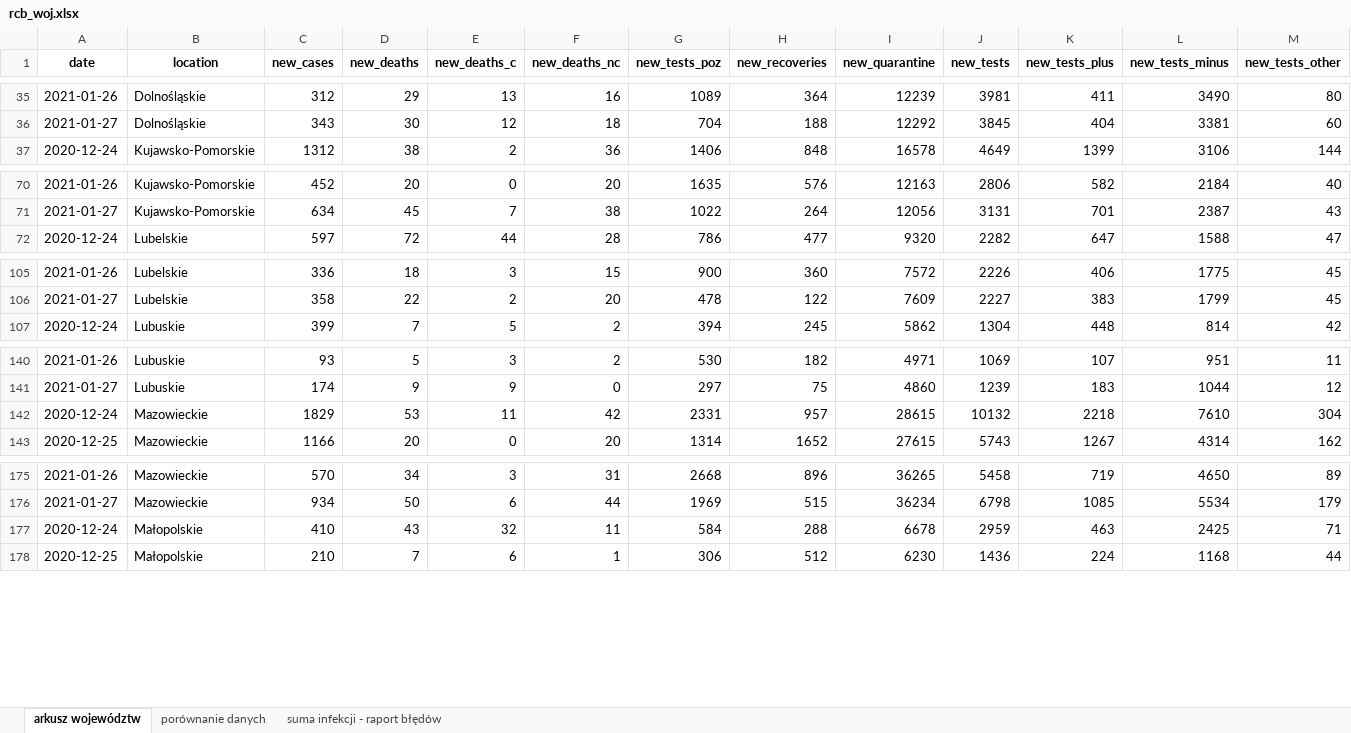
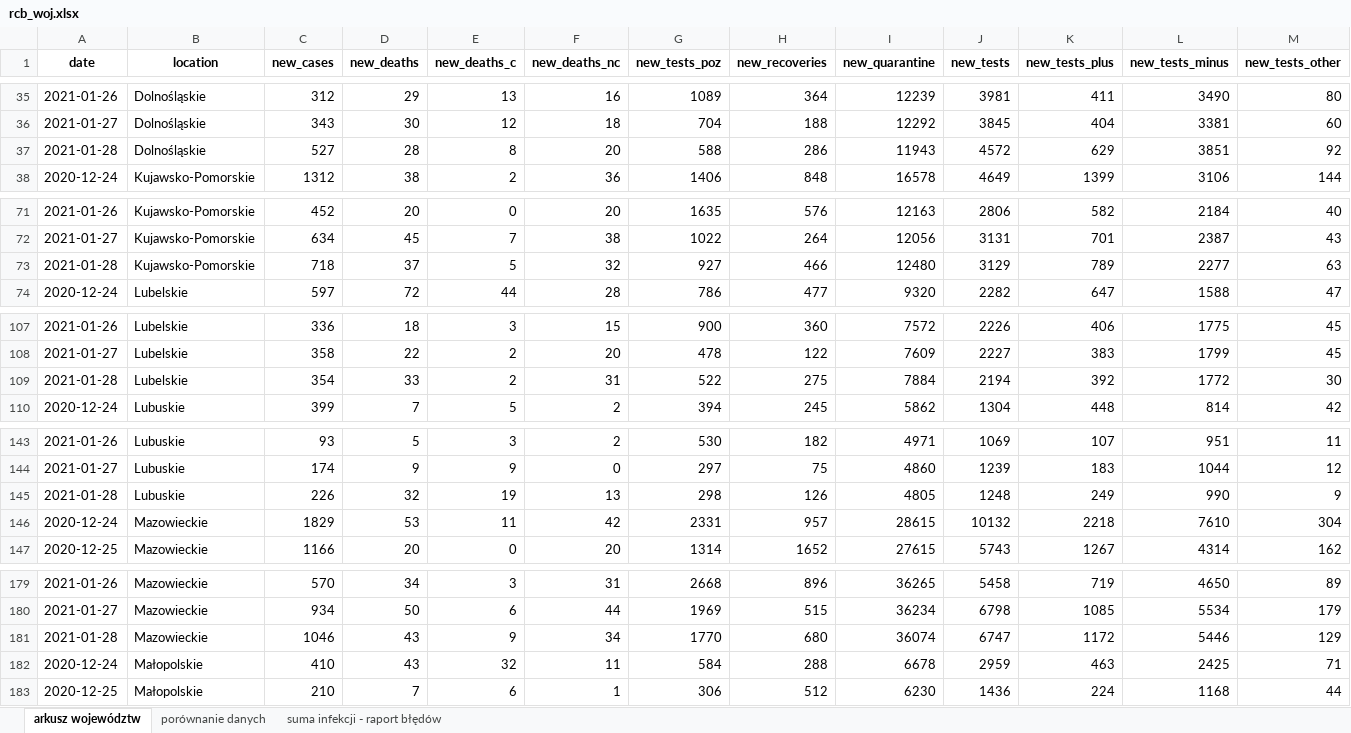
Before and after one commit to wieslawseweryn/testowe, an Excel workbook: rcb/rcb_woj.xlsx, sheet arkusz województw, drawn as a sheet; only a part is shown, gaps mark what is left out; values as stored, in another font and other column widths than the file's, no borders; the diff covers the shown part only; the diff names each change by its address in the sheet, - before the commit and + after, or states it on an @@ line.

```diff
--- a/rcb/rcb_woj.xlsx (sheet arkusz województw)
+++ b/rcb/rcb_woj.xlsx (sheet arkusz województw)
+row 37: 2021-01-28 | Dolnośląskie | 527 | 28 | 8 | 20 | 588 | 286 | 11943 | 4572 | 629 | 3851 | 92
+row 73: 2021-01-28 | Kujawsko-Pomorskie | 718 | 37 | 5 | 32 | 927 | 466 | 12480 | 3129 | 789 | 2277 | 63
+row 109: 2021-01-28 | Lubelskie | 354 | 33 | 2 | 31 | 522 | 275 | 7884 | 2194 | 392 | 1772 | 30
+row 145: 2021-01-28 | Lubuskie | 226 | 32 | 19 | 13 | 298 | 126 | 4805 | 1248 | 249 | 990 | 9
+row 181: 2021-01-28 | Mazowieckie | 1046 | 43 | 9 | 34 | 1770 | 680 | 36074 | 6747 | 1172 | 5446 | 129
```
Also changed, not shown: 12 added rows elsewhere in this sheet, sheet porównanie danych, sheet suma infekcji - raport błędów, rcb/rcb_pow.xlsx, 2 other files.
